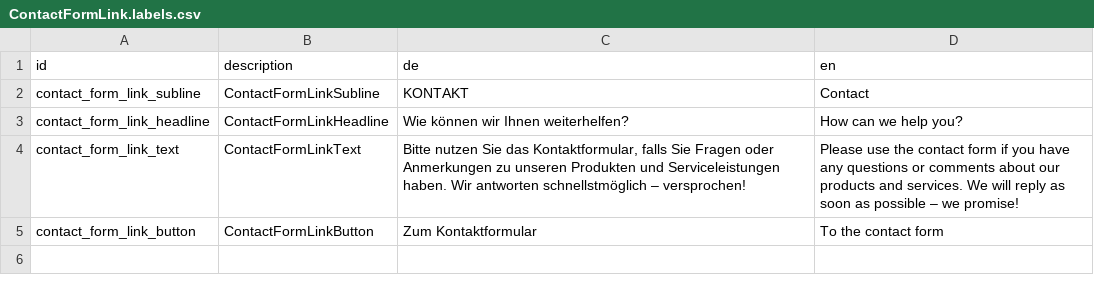
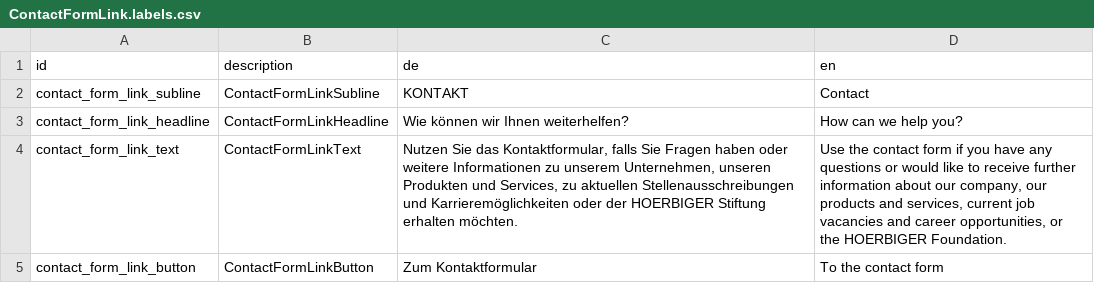
Before and after one commit to sitegeist/bitzer-approval, a CSV file: DistributionPackages/Hoerbiger.Shared/Resources/Private/Fusion/Presentation/Block/ContactFormLink/ContactFormLink.labels.csv, drawn as a sheet.

Commit message:
#72686 change wording for footer

```diff
--- a/DistributionPackages/Hoerbiger.Shared/Resources/Private/Fusion/Presentation/Block/ContactFormLink/ContactFormLink.labels.csv
+++ b/DistributionPackages/Hoerbiger.Shared/Resources/Private/Fusion/Presentation/Block/ContactFormLink/ContactFormLink.labels.csv
@@ -3,3 +3,3 @@ contact_form_link_subline,ContactFormLinkSubline,KONTAKT,Contact
 contact_form_link_headline,ContactFormLinkHeadline,Wie können wir Ihnen weiterhelfen?,How can we help you?
-contact_form_link_text,ContactFormLinkText,"Bitte nutzen Sie das Kontaktformular, falls Sie Fragen oder Anmerkungen zu unseren Produkten und Serviceleistungen haben. Wir antworten schnellstmöglich – versprochen!","Please use the contact form if you have any questions or comments about our products and services. We will reply as soon as possible – we promise!"
+contact_form_link_text,ContactFormLinkText,"Nutzen Sie das Kontaktformular, falls Sie Fragen haben oder weitere Informationen zu unserem Unternehmen, unseren Produkten und Services, zu aktuellen Stellenausschreibungen und Karrieremöglichkeiten oder der HOERBIGER Stiftung erhalten möchten.","Use the contact form if you have any questions or would like to receive further information about our company, our products and services, current job vacancies and career opportunities, or the HOERBIGER Foundation."
 contact_form_link_button,ContactFormLinkButton,Zum Kontaktformular,To the contact form
```
